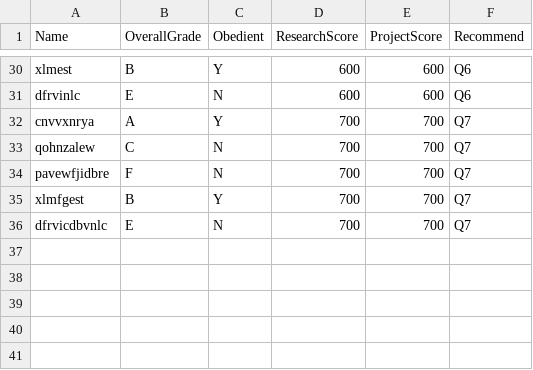
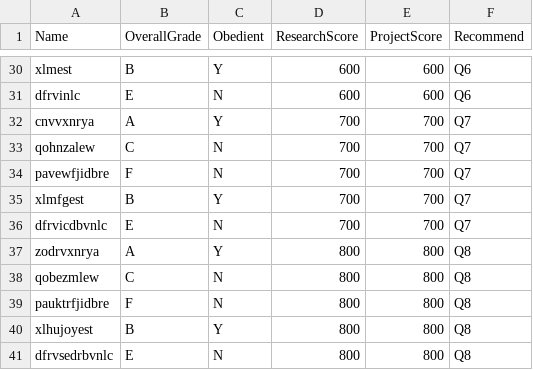
Before and after one commit to developertolga/Artificial-intelligence-1, a CSV file: dataset9.csv, drawn as a sheet; only a part is shown, gaps mark what is left out; the diff names each change by its address in the sheet, - before the commit and + after, or states it on an @@ line.

Commit message:
Update dataset9.csv

```diff
--- a/dataset9.csv
+++ b/dataset9.csv
+row 37: zodrvxnrya | A | Y | 800 | 800 | Q8
+row 38: qobezmlew | C | N | 800 | 800 | Q8
+row 39: pauktrfjidbre | F | N | 800 | 800 | Q8
+row 40: xlhujoyest | B | Y | 800 | 800 | Q8
+row 41: dfrvsedrbvnlc | E | N | 800 | 800 | Q8
```
